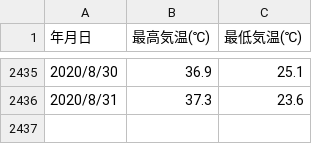
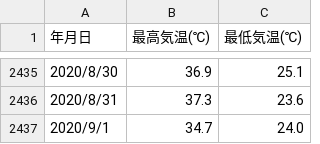
Before and after one commit to Aosanori/nodeML, a CSV file: data/kyoto.csv, drawn as a sheet; only a part is shown, gaps mark what is left out.

```diff
--- a/data/kyoto.csv
+++ b/data/kyoto.csv
@@ -2436 +2436,2 @@
 2020/8/31,37.3,23.6
+2020/9/1,34.7,24.0
```
Also changed, not shown: 6 other files.
